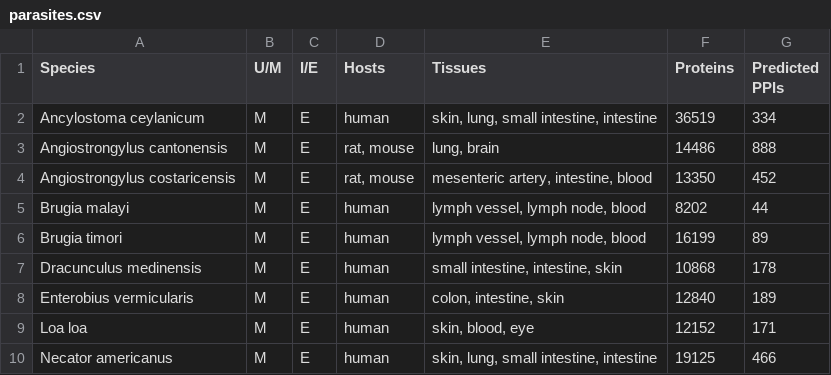
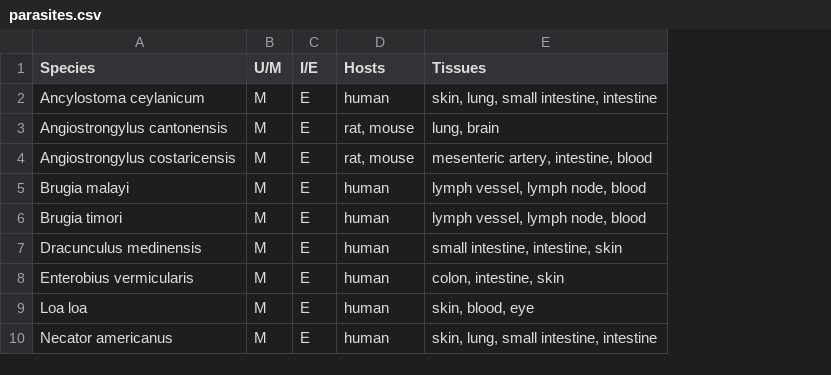
Before and after one commit to Multiomics-Analytics-Group/OrthoHPI2.0, a CSV file: paper/tables/parasites.csv, drawn as a sheet; only a part is shown; the diff names each change by its address in the sheet, - before the commit and + after, or states it on an @@ line.

Commit message:
Make Table 1 portrait and drop its count columns
Proteins and predicted PPIs are already shown in Figures 2 and 3, so the
table keeps only what identifies each parasite: species, organisation,
niche, hosts and tissues. The five remaining columns fit the 180 mm text
block upright, so the landscape page goes away, and each is set a little
wider than its widest entry so that no cell wraps.

Dropping the counts also drops the parquet reads, so the table builds
from config.yml alone.

```diff
--- a/paper/tables/parasites.csv
+++ b/paper/tables/parasites.csv
-column F (Proteins), rows 2-10: 36519 | 14486 | 13350 | 8202 | 16199 | 10868 | 12840 | 12152 | 19125
-column G (Predicted PPIs), rows 2-10: 334 | 888 | 452 | 44 | 89 | 178 | 189 | 171 | 466
```
Also changed, not shown: 4 other files.
